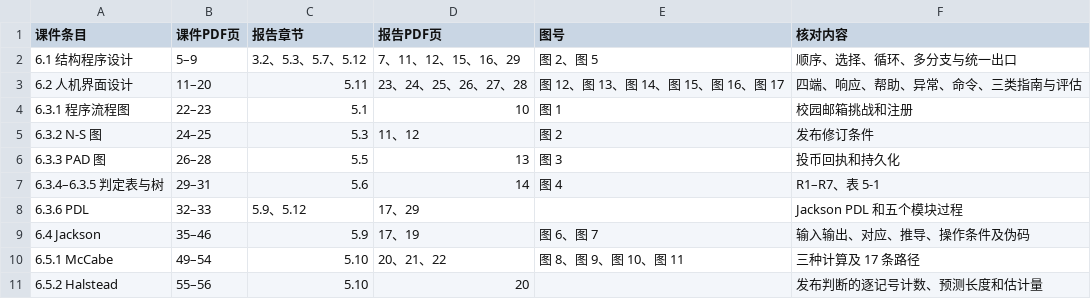
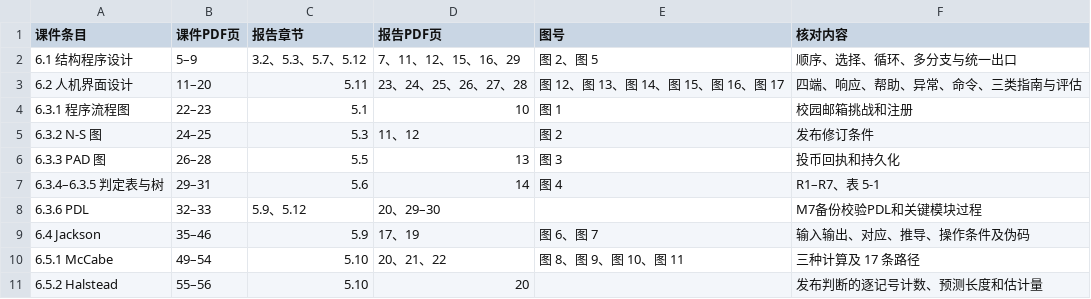
Before and after one commit to jason-bitc/HZCU-CampusHub, a CSV file: docs/project/models/详细设计G04/课件覆盖与页码G04.csv, drawn as a sheet.

```diff
--- a/docs/project/models/详细设计G04/课件覆盖与页码G04.csv
+++ b/docs/project/models/详细设计G04/课件覆盖与页码G04.csv
@@ -7,3 +7,3 @@
 6.3.4–6.3.5 判定表与树,29–31,5.6,14,图 4,R1–R7、表 5-1
-6.3.6 PDL,32–33,5.9、5.12,17、29,,Jackson PDL 和五个模块过程
+6.3.6 PDL,32–33,5.9、5.12,20、29–30,,M7备份校验PDL和关键模块过程
 6.4 Jackson,35–46,5.9,17、19,图 6、图 7,输入输出、对应、推导、操作条件及伪码
```
Also changed, not shown: docs/project/MANIFEST.sha256.csv, 4 other files.
